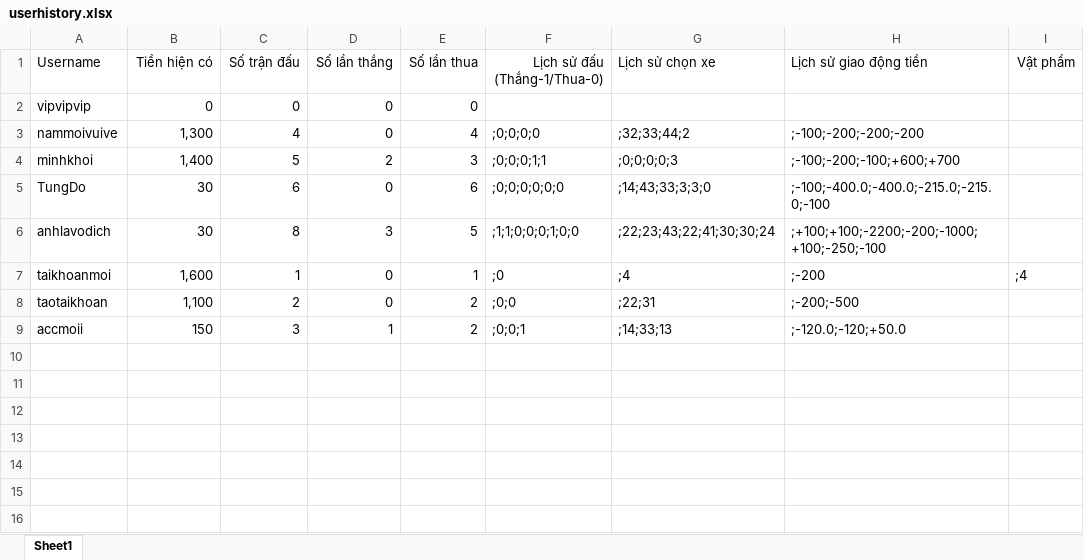
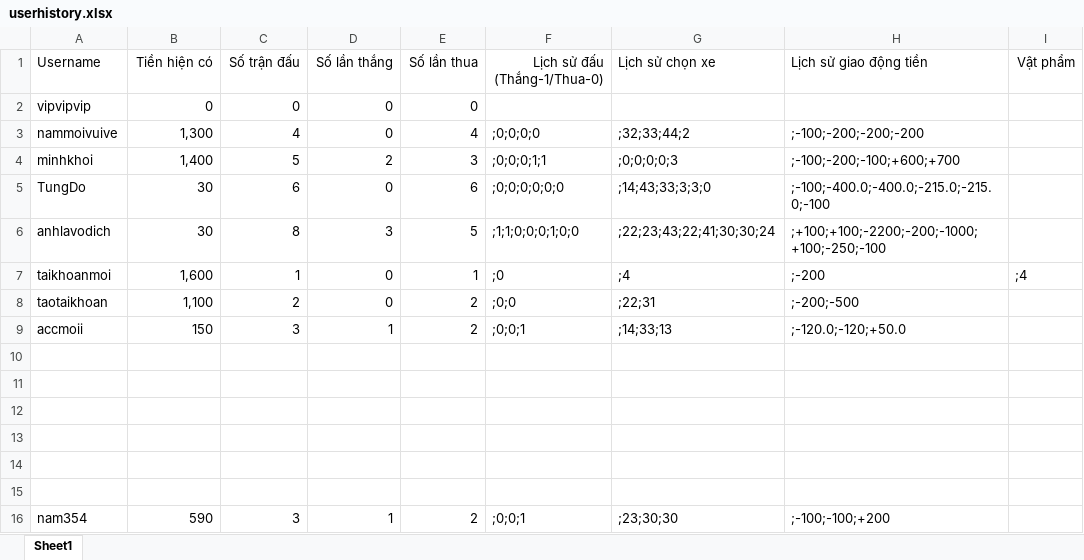
Before and after one commit to phnguynmkhoi/game, an Excel workbook: data/userhistory.xlsx, sheet Sheet1, drawn as a sheet; values as stored, in another font and other column widths than the file's, no borders; the diff names each change by its address in the sheet, - before the commit and + after, or states it on an @@ line.

```diff
--- a/data/userhistory.xlsx (sheet Sheet1)
+++ b/data/userhistory.xlsx (sheet Sheet1)
+row 10: (empty)
+row 11: (empty)
+row 12: (empty)
+row 13: (empty)
+row 14: (empty)
+row 15: (empty)
+row 16: nam354 | 590 | 3 | 1 | 2 | ;0;0;1 | ;23;30;30 | ;-100;-100;+200
```
Also changed, not shown: 1 other file.
